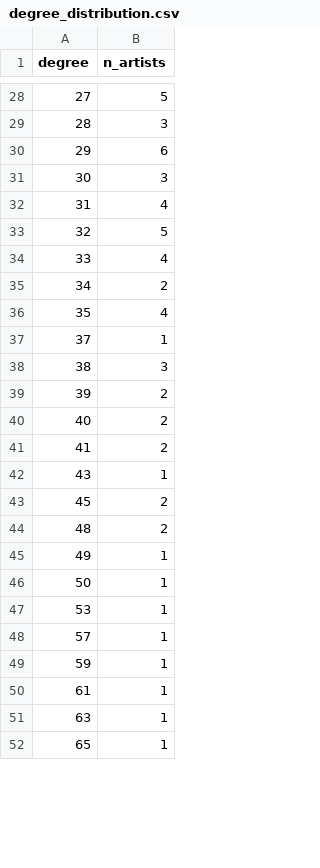
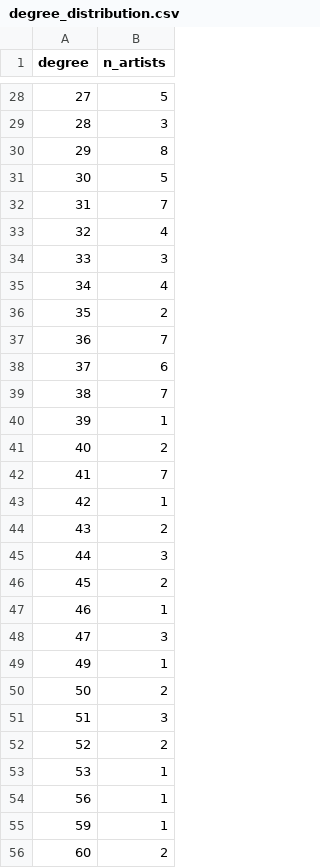
Before and after one commit to minhduc3105/DataAnalysis, a CSV file: data/interim/analysis/degree_distribution.csv, drawn as a sheet; only a part is shown, gaps mark what is left out; the shorter side is filled out with more unchanged rows; the diff covers the shown part only.

```diff
--- a/data/interim/analysis/degree_distribution.csv
+++ b/data/interim/analysis/degree_distribution.csv
@@ -29,23 +29,28 @@
 28,3
-29,6
-30,3
-31,4
-32,5
-33,4
-34,2
-35,4
-37,1
-38,3
-39,2
+29,8
+30,5
+31,7
+32,4
+33,3
+34,4
+35,2
+36,7
+37,6
+38,7
+39,1
 40,2
-41,2
-43,1
+41,7
+42,1
+43,2
+44,3
 45,2
-48,2
+46,1
+47,3
 49,1
-50,1
+50,2
+51,3
+52,2
 53,1
-57,1
+56,1
 59,1
-61,1
-63,1
+60,2
```
Also changed, not shown: 5 added rows and 26 edited cells elsewhere in this file, data/interim/analysis/communities.csv, data/interim/analysis/companies.csv, 22 other files.
